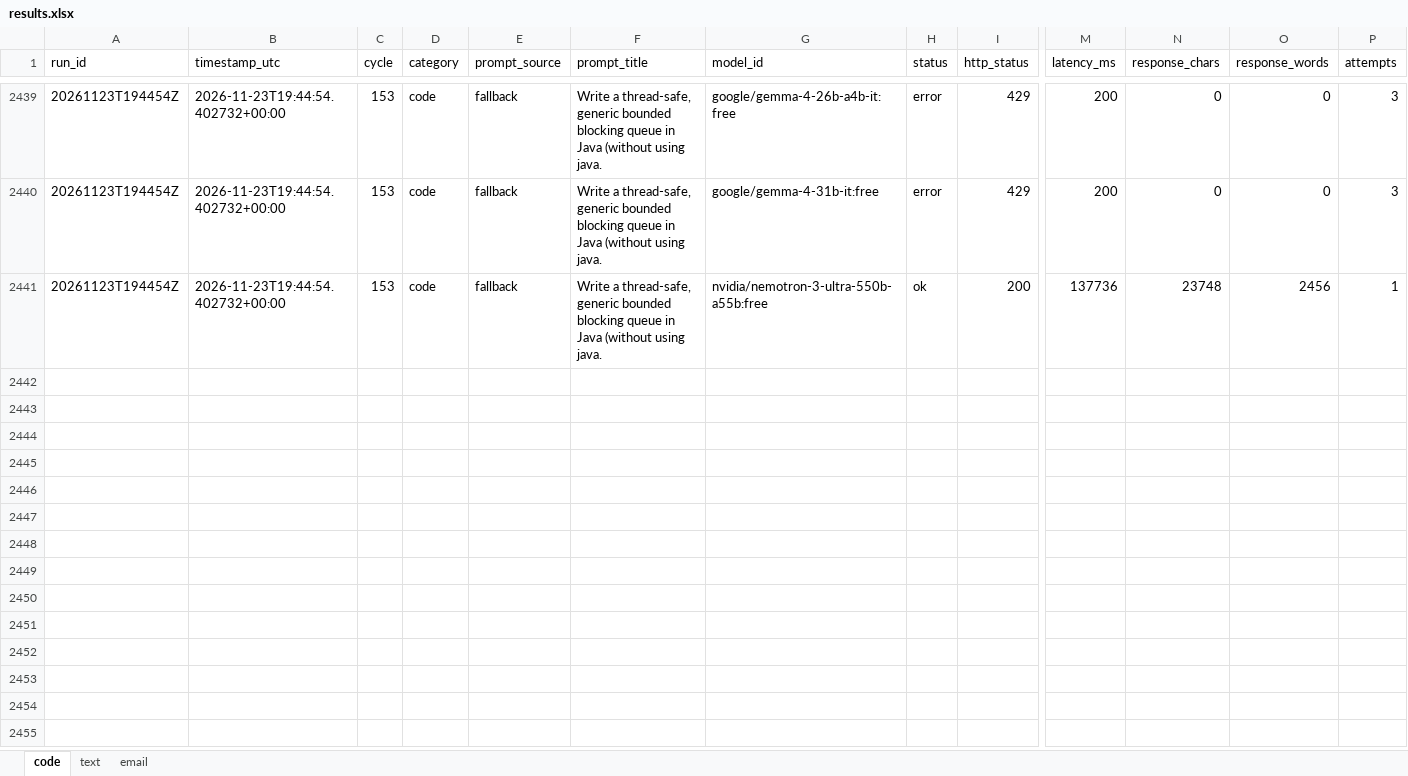
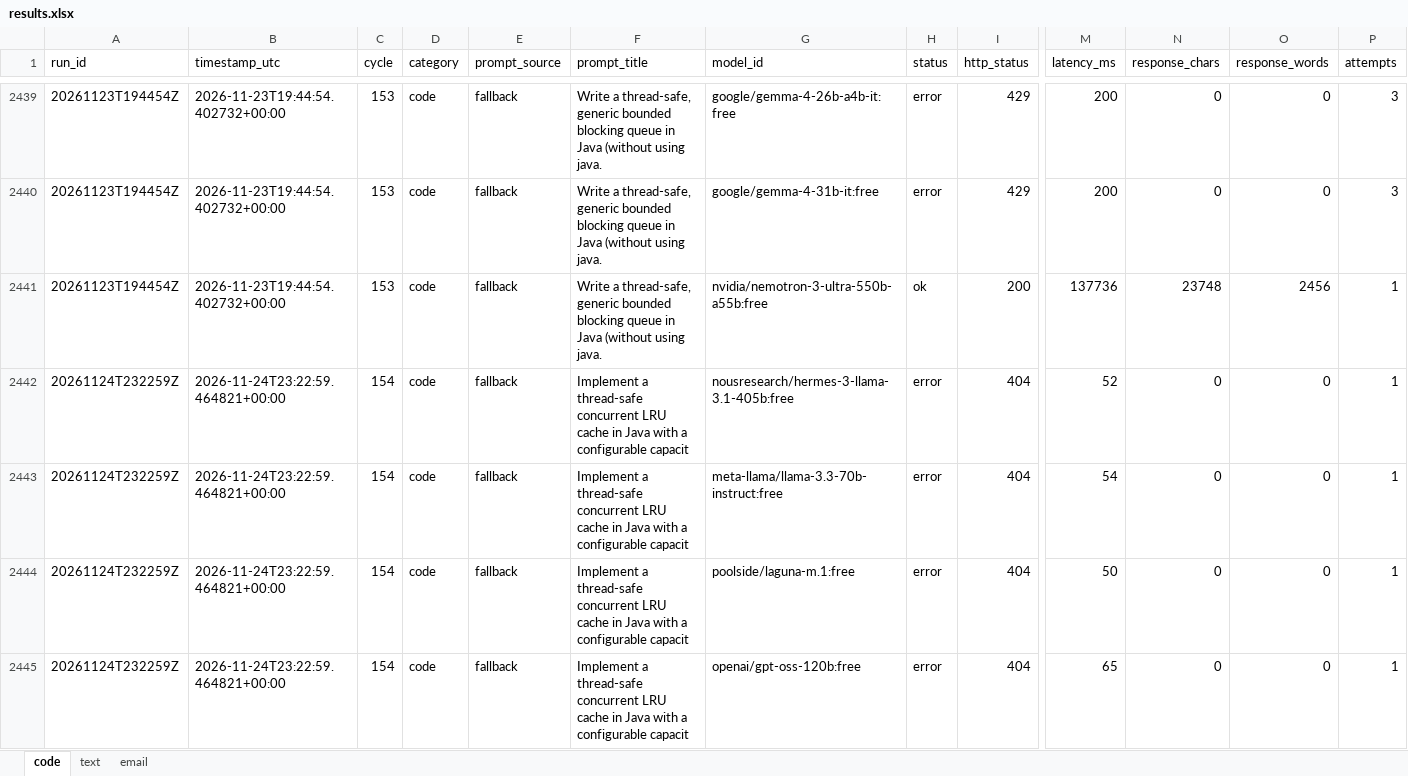
Before and after one commit to upendrasabnis/model-bench, an Excel workbook: results.xlsx, sheet code, drawn as a sheet; only a part is shown, gaps mark what is left out; values as stored, in another font and other column widths than the file's, no borders; rows hold the shown columns only; the diff covers the shown part only; the diff names each change by its address in the sheet, - before the commit and + after, or states it on an @@ line.

```diff
--- a/results.xlsx (sheet code)
+++ b/results.xlsx (sheet code)
+row 2442: 20261124T232259Z | 2026-11-24T23:22:59.464821+00:00 | 154 | code | fallback | Implement a thread-safe concurrent LRU cache in Java with a configurable capacit | nousresearch/hermes-3-llama-3.1-405b:free | error | 404 | 52 | 0 | 0 | 1
+row 2443: 20261124T232259Z | 2026-11-24T23:22:59.464821+00:00 | 154 | code | fallback | Implement a thread-safe concurrent LRU cache in Java with a configurable capacit | meta-llama/llama-3.3-70b-instruct:free | error | 404 | 54 | 0 | 0 | 1
+row 2444: 20261124T232259Z | 2026-11-24T23:22:59.464821+00:00 | 154 | code | fallback | Implement a thread-safe concurrent LRU cache in Java with a configurable capacit | poolside/laguna-m.1:free | error | 404 | 50 | 0 | 0 | 1
+row 2445: 20261124T232259Z | 2026-11-24T23:22:59.464821+00:00 | 154 | code | fallback | Implement a thread-safe concurrent LRU cache in Java with a configurable capacit | openai/gpt-oss-120b:free | error | 404 | 65 | 0 | 0 | 1
```
Also changed, not shown: 12 added rows elsewhere in this sheet, sheet text, sheet email, 7 other files.
